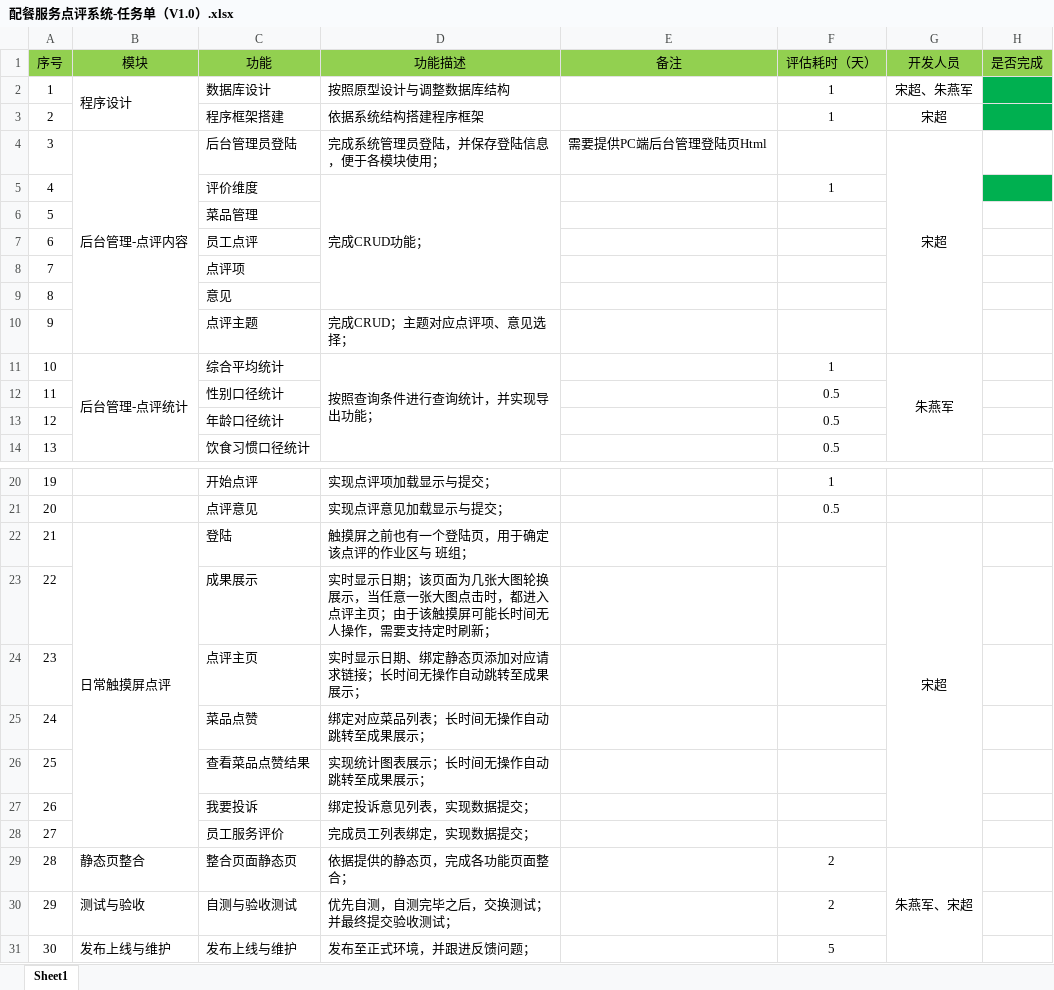
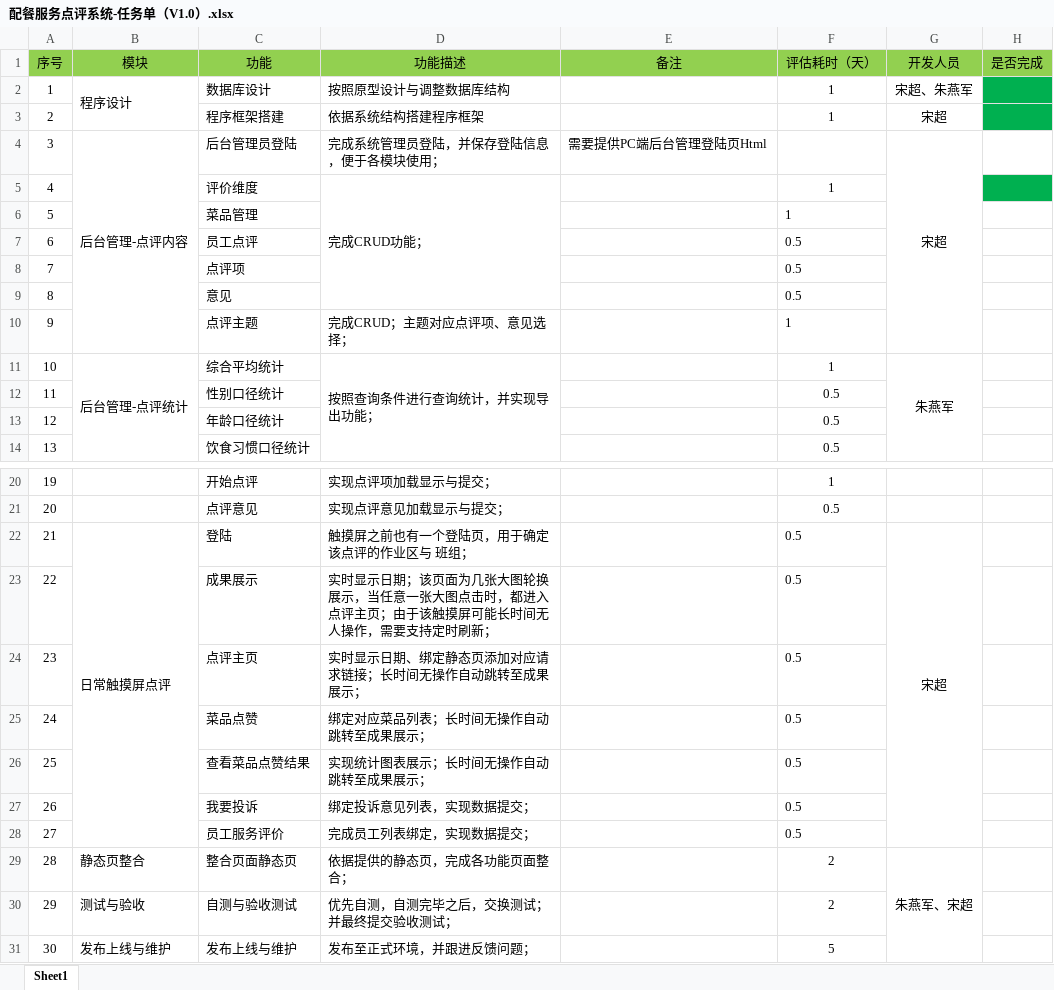
Before and after one commit to 460791814/DPXT, an Excel workbook: 配餐服务点评系统-任务单（V1.0）.xlsx, sheet Sheet1, drawn as a sheet; only a part is shown, gaps mark what is left out; values as stored, in another font and other column widths than the file's, no borders; the diff names each change by its address in the sheet, - before the commit and + after, or states it on an @@ line.

Commit message:
任务时间点填写
1

```diff
--- a/配餐服务点评系统-任务单（V1.0）.xlsx (sheet Sheet1)
+++ b/配餐服务点评系统-任务单（V1.0）.xlsx (sheet Sheet1)
-F6 (评估耗时（天）): (empty)
+F6 (评估耗时（天）): 1
-F7:F9 (评估耗时（天）): (empty)
+F7:F9 (评估耗时（天）): 0.5
-F10 (评估耗时（天）): (empty)
+F10 (评估耗时（天）): 1
-F22:F28 (评估耗时（天）): (empty)
+F22:F28 (评估耗时（天）): 0.5
```
